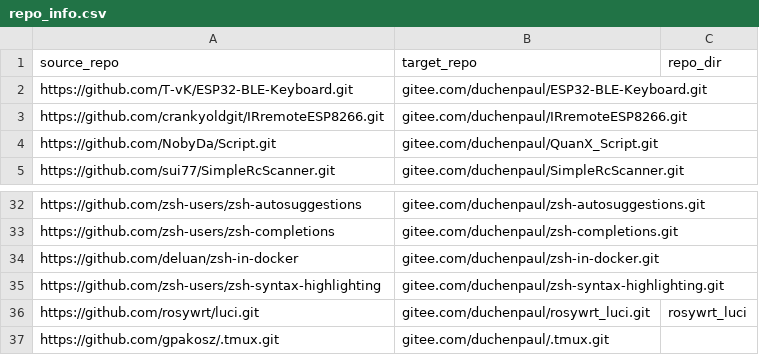
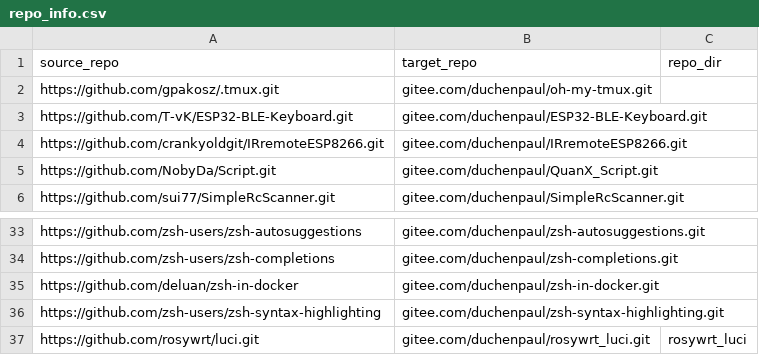
Before and after one commit to duchenpaul/github_sync_to_gitee, a CSV file: repo_info.csv, drawn as a sheet; only a part is shown, gaps mark what is left out.

```diff
--- a/repo_info.csv
+++ b/repo_info.csv
@@ -1,2 +1,3 @@
 source_repo,target_repo,repo_dir
+https://github.com/gpakosz/.tmux.git,gitee.com/duchenpaul/oh-my-tmux.git,
 https://github.com/T-vK/ESP32-BLE-Keyboard.git,gitee.com/duchenpaul/ESP32-BLE-Keyboard.git,
@@ -36,2 +37 @@ https://github.com/zsh-users/zsh-syntax-highlighting,gitee.com/duchenpaul/zsh-sy
 https://github.com/rosywrt/luci.git,gitee.com/duchenpaul/rosywrt_luci.git,rosywrt_luci
-https://github.com/gpakosz/.tmux.git,gitee.com/duchenpaul/.tmux.git,
```
Also changed, not shown: 1 other file.
